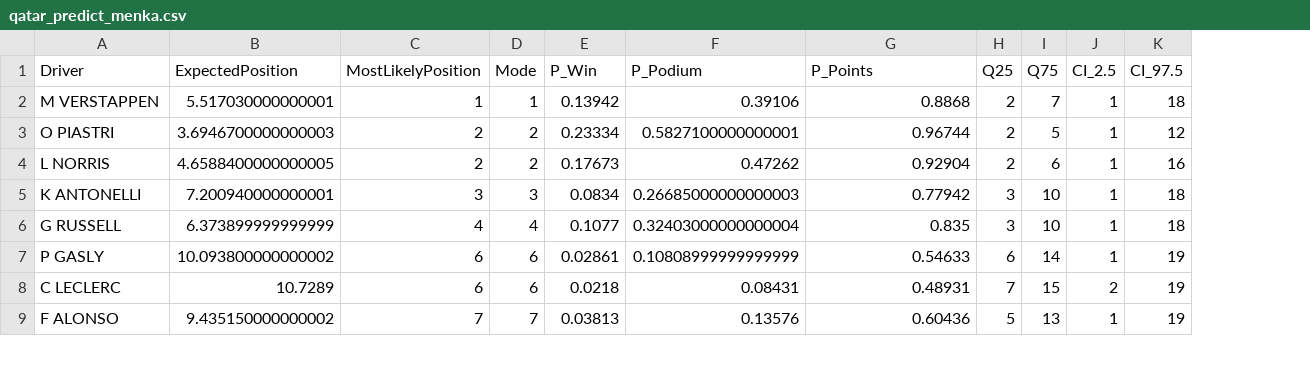
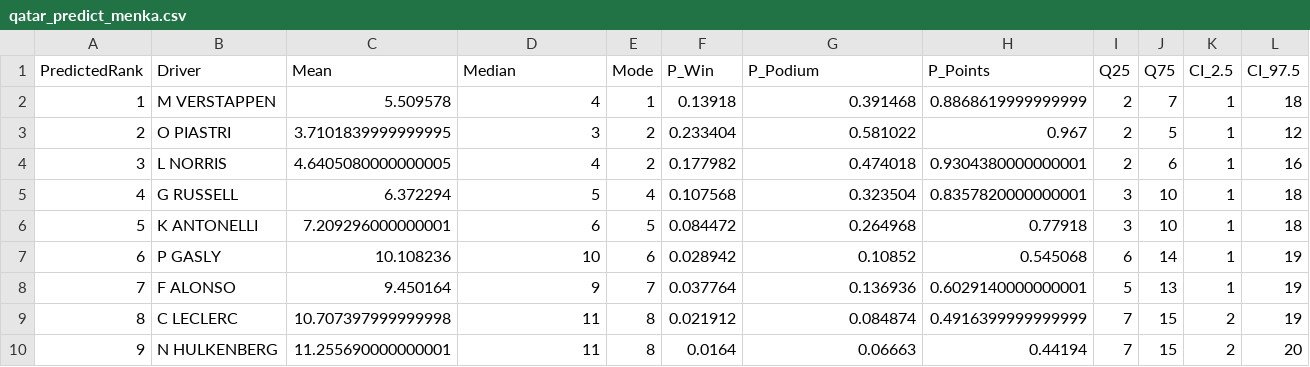
Before and after one commit to dataSciF/6105DataSci, a CSV file: data/qatar_predict_menka.csv, drawn as a sheet; only a part is shown; removed rows and columns are numbered as before the commit, all else as after; the diff covers the shown part only; the diff names each change by its address in the sheet, - before the commit and + after, or states it on an @@ line.

```diff
--- a/data/qatar_predict_menka.csv
+++ b/data/qatar_predict_menka.csv
+column A (PredictedRank), rows 2-5: 1 | 2 | 3 | 4; rows 7-8: 6 | 7
-column B (ExpectedPosition), rows 2-4: 5.517030000000001 | 3.6946700000000003 | 4.6588400000000005; rows 6-7: 6.373899999999999 | 10.093800000000002; row 9: 9.435150000000002
+column C (Mean), rows 2-5: 5.509578 | 3.7101839999999995 | 4.6405080000000005 | 6.372294; rows 7-8: 10.108236 | 9.450164
-D1: MostLikelyPosition
+D1: Median
-D2 (Median): 1
+D2 (Median): 4
-F2 (P_Win): 0.13942
+F2 (P_Win): 0.13918
-G2 (P_Podium): 0.39106
+G2 (P_Podium): 0.391468
-H2 (P_Points): 0.8868
+H2 (P_Points): 0.8868619999999999
-D3 (Median): 2
+D3 (Median): 3
-F3 (P_Win): 0.23334
+F3 (P_Win): 0.233404
-G3 (P_Podium): 0.5827100000000001
+G3 (P_Podium): 0.581022
-H3 (P_Points): 0.96744
+H3 (P_Points): 0.967
-D4 (Median): 2
+D4 (Median): 4
-F4 (P_Win): 0.17673
+F4 (P_Win): 0.177982
-G4 (P_Podium): 0.47262
+G4 (P_Podium): 0.474018
-H4 (P_Points): 0.92904
+H4 (P_Points): 0.9304380000000001
-row 5: K ANTONELLI | 7.200940000000001 | 3 | 3 | 0.0834 | 0.26685000000000003 | 0.77942 | 3 | 10 | 1 | 18
-D5 (Median): 4
+D5 (Median): 5
-F5 (P_Win): 0.1077
+F5 (P_Win): 0.107568
-G5 (P_Podium): 0.32403000000000004
+G5 (P_Podium): 0.323504
-H5 (P_Points): 0.835
+H5 (P_Points): 0.8357820000000001
+row 6: 5 | K ANTONELLI | 7.209296000000001 | 6 | 5 | 0.084472 | 0.264968 | 0.77918 | 3 | 10 | 1 | 18
-D7 (Median): 6
+D7 (Median): 10
-F7 (P_Win): 0.02861
+F7 (P_Win): 0.028942
-G7 (P_Podium): 0.10808999999999999
+G7 (P_Podium): 0.10852
-H7 (P_Points): 0.54633
+H7 (P_Points): 0.545068
-row 8: C LECLERC | 10.7289 | 6 | 6 | 0.0218 | 0.08431 | 0.48931 | 7 | 15 | 2 | 19
-D8 (Median): 7
+D8 (Median): 9
-F8 (P_Win): 0.03813
+F8 (P_Win): 0.037764
-G8 (P_Podium): 0.13576
+G8 (P_Podium): 0.136936
-H8 (P_Points): 0.60436
+H8 (P_Points): 0.6029140000000001
+row 9: 8 | C LECLERC | 10.707397999999998 | 11 | 8 | 0.021912 | 0.084874 | 0.4916399999999999 | 7 | 15 | 2 | 19
+row 10: 9 | N HULKENBERG | 11.255690000000001 | 11 | 8 | 0.0164 | 0.06663 | 0.44194 | 7 | 15 | 2 | 20
```
Also changed, not shown: 1 added row, 2 removed rows and 44 edited cells elsewhere in this file, data/driver_features.csv, data/drivers_info.csv, 16 other files.
